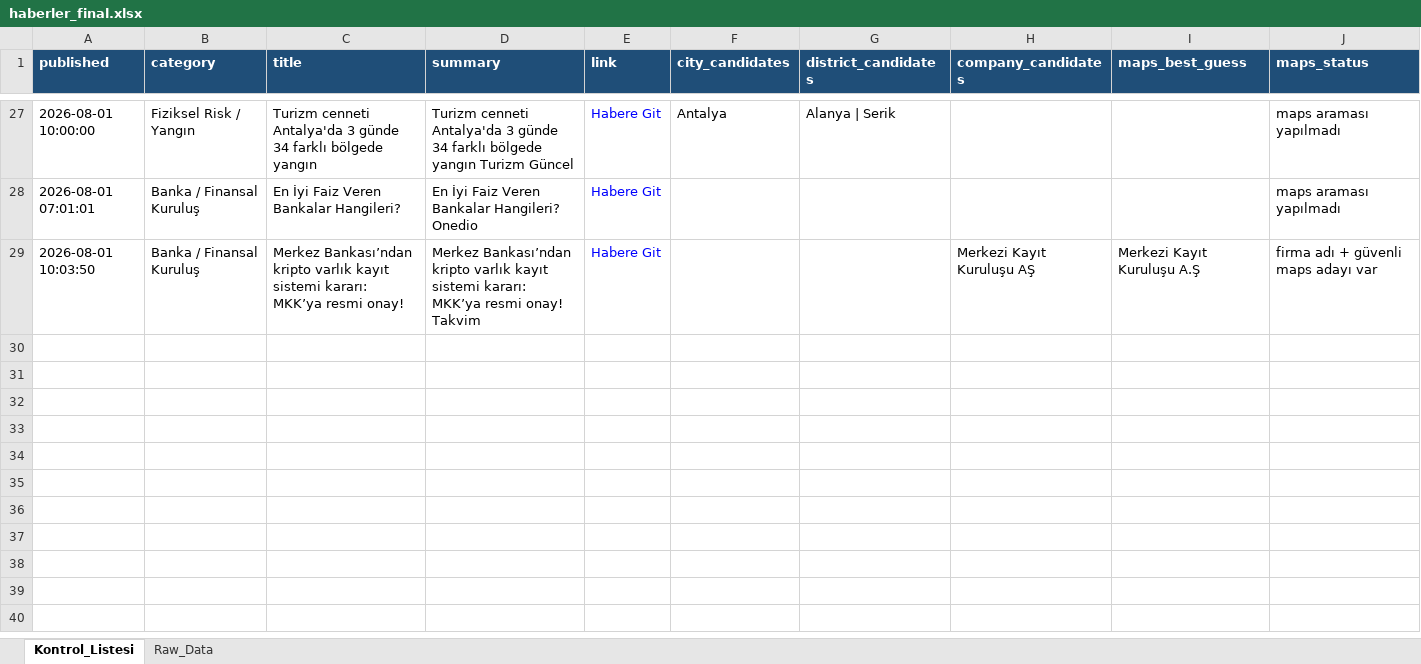
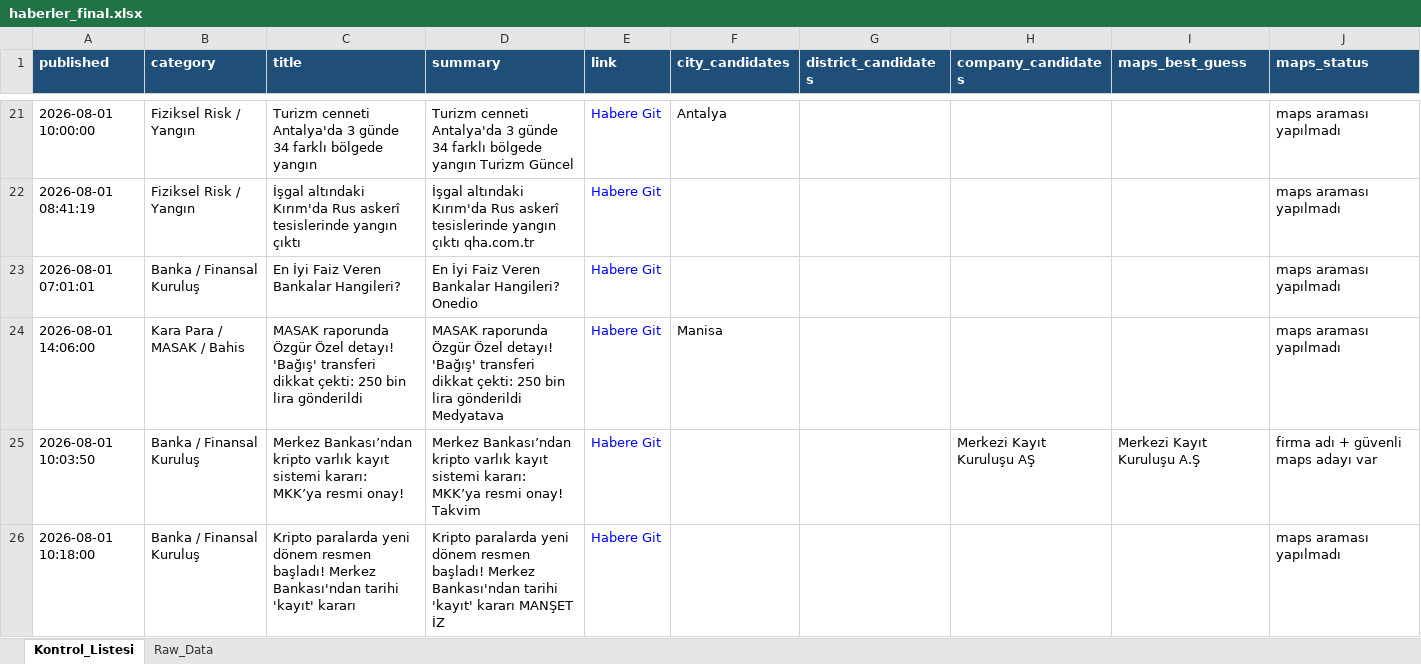
Before and after one commit to 19982109/haber-risk-monitor, an Excel workbook: data/haberler_final.xlsx, sheet Kontrol_Listesi, drawn as a sheet; only a part is shown, gaps mark what is left out; values as stored, in another font and other column widths than the file's, no borders; addresses are those after the commit; the diff covers the shown part only; the diff names each change by its address in the sheet, - before the commit and + after, or states it on an @@ line.

```diff
--- a/data/haberler_final.xlsx (sheet Kontrol_Listesi)
+++ b/data/haberler_final.xlsx (sheet Kontrol_Listesi)
-G21 (district_candidates): Alanya | Serik
+G21 (district_candidates): (empty)
+row 22: 2026-08-01 08:41:19 | Fiziksel Risk / Yangın | İşgal altındaki Kırım'da Rus askerî tesislerinde yangın çıktı | İşgal altındaki Kırım'da Rus askerî tesislerinde yangın çıktı qha.com.tr | Habere Git |  |  |  |  | maps araması yapılmadı
+row 24: 2026-08-01 14:06:00 | Kara Para / MASAK / Bahis | MASAK raporunda Özgür Özel detayı! 'Bağış' transferi dikkat çekti: 250 bin lira gönderildi | MASAK raporunda Özgür Özel detayı! 'Bağış' transferi dikkat çekti: 250 bin lira gönderildi Medyatava | Habere Git | Manisa |  |  |  | maps araması yapılmadı
+row 26: 2026-08-01 10:18:00 | Banka / Finansal Kuruluş | Kripto paralarda yeni dönem resmen başladı! Merkez Bankası'ndan tarihi 'kayıt' kararı | Kripto paralarda yeni dönem resmen başladı! Merkez Bankası'ndan tarihi 'kayıt' kararı MANŞET İZ | Habere Git |  |  |  |  | maps araması yapılmadı
```
Also changed, not shown: 6 added rows, 12 removed rows, 3 moved rows and 8 edited cells elsewhere in this sheet, sheet Raw_Data, 1 other file.
